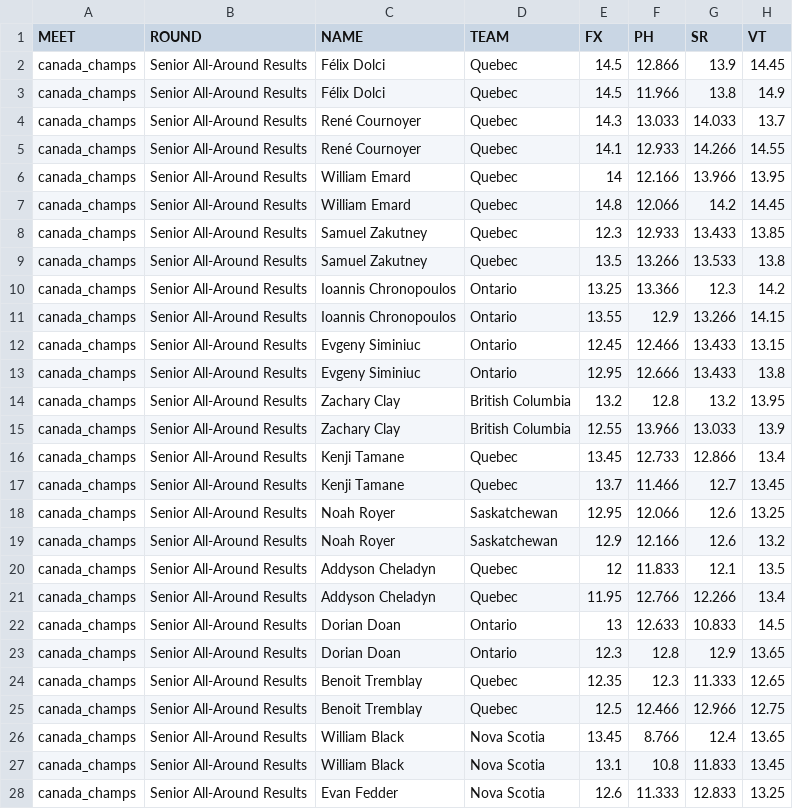
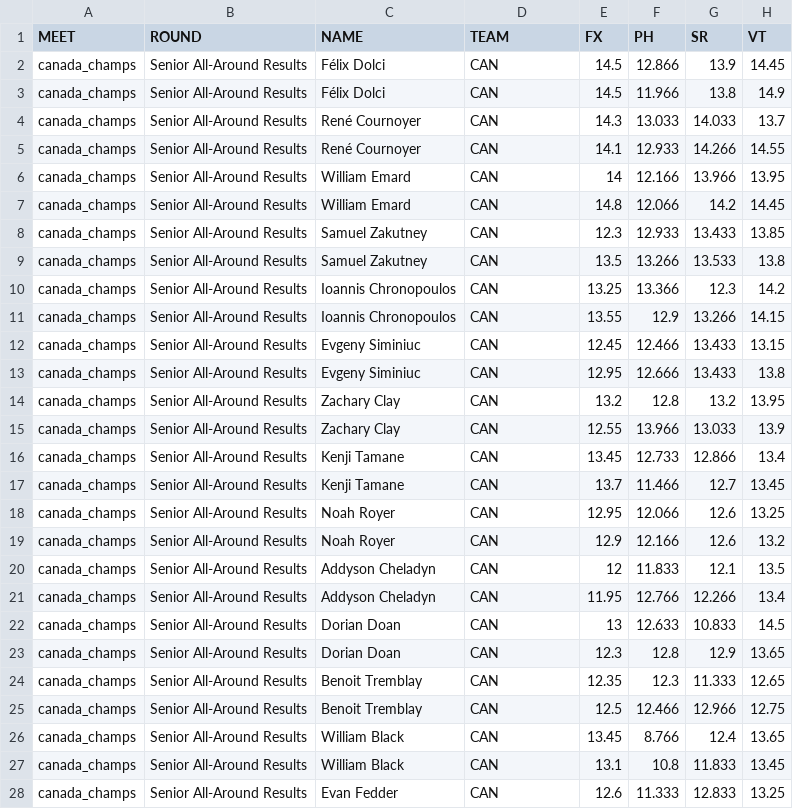
Before and after one commit to dyasui/MAG-stats, a CSV file: results/canada_champs.csv, drawn as a sheet; only a part is shown; the diff covers the shown part only; the diff names each change by its address in the sheet, - before the commit and + after, or states it on an @@ line.

Commit message:
fixed some athletes having wrong team

```diff
--- a/results/canada_champs.csv
+++ b/results/canada_champs.csv
-D2:D9 (TEAM): Quebec
+D2:D9 (TEAM): CAN
-D10:D13 (TEAM): Ontario
+D10:D13 (TEAM): CAN
-D14:D15 (TEAM): British Columbia
+D14:D15 (TEAM): CAN
-D16:D17 (TEAM): Quebec
+D16:D17 (TEAM): CAN
-D18:D19 (TEAM): Saskatchewan
+D18:D19 (TEAM): CAN
-D20:D21 (TEAM): Quebec
+D20:D21 (TEAM): CAN
-D22:D23 (TEAM): Ontario
+D22:D23 (TEAM): CAN
-D24:D25 (TEAM): Quebec
+D24:D25 (TEAM): CAN
-D26:D28 (TEAM): Nova Scotia
+D26:D28 (TEAM): CAN
```
Also changed, not shown: 71 edited cells elsewhere in this file, results/english_champs-2024.csv, results/german_champs.csv, 2 other files.
